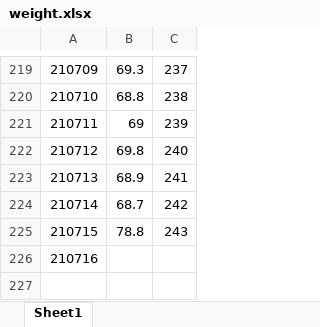
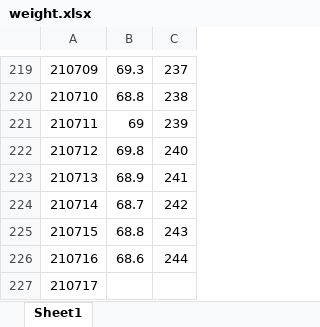
Before and after one commit to IanFla/Lose-Weight, an Excel workbook: weight.xlsx, sheet Sheet1, drawn as a sheet; only a part is shown, gaps mark what is left out; values as stored, in another font and other column widths than the file's, no borders; the diff names each change by its address in the sheet, - before the commit and + after, or states it on an @@ line.

Commit message:
Update weight.xlsx

```diff
--- a/weight.xlsx (sheet Sheet1)
+++ b/weight.xlsx (sheet Sheet1)
-B225: 78.8
+B225: 68.8
-B226: (empty)
+B226: 68.6
-C226: (empty)
+C226: 244
+row 227: 210717
```
